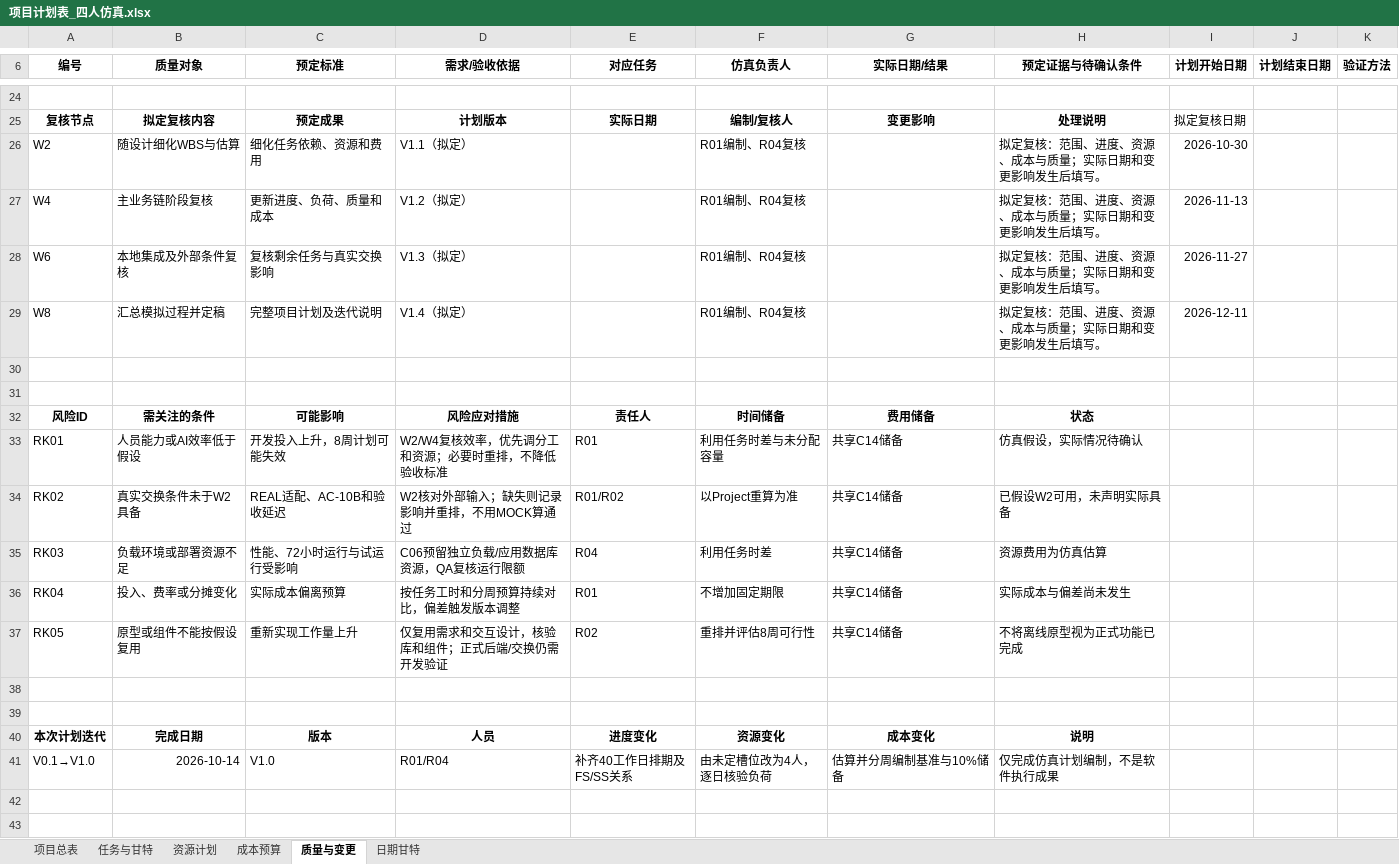
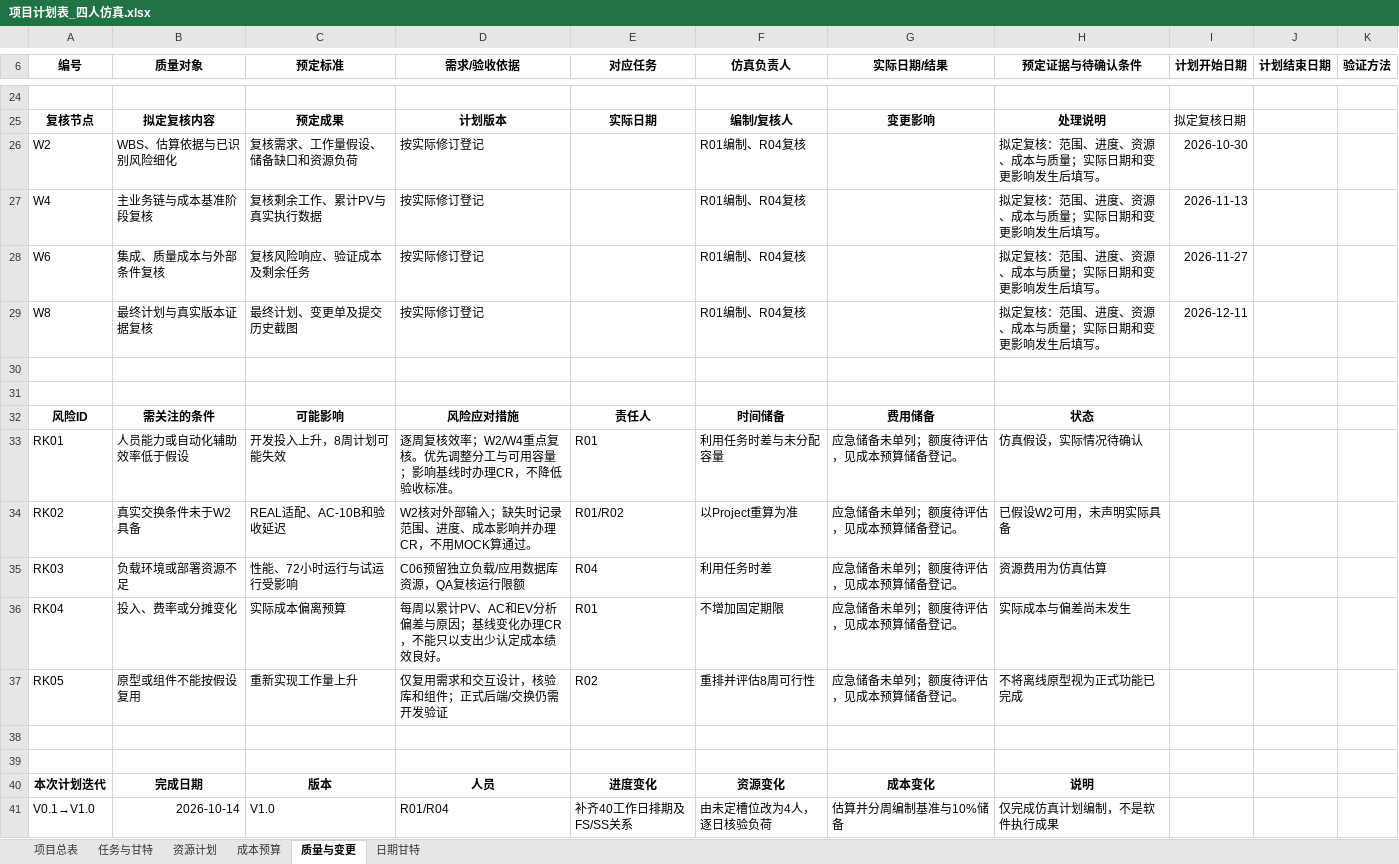
Before and after one commit to heguangV/yunnan-employment-monitoring-srs, an Excel workbook: 项目计划/提交文件/项目计划表_四人仿真.xlsx, sheet 质量与变更, drawn as a sheet; only a part is shown, gaps mark what is left out; values as stored, in another font and other column widths than the file's, no borders; the diff covers the shown part only; the diff names each change by its address in the sheet, - before the commit and + after, or states it on an @@ line.

```diff
--- a/项目计划/提交文件/项目计划表_四人仿真.xlsx (sheet 质量与变更)
+++ b/项目计划/提交文件/项目计划表_四人仿真.xlsx (sheet 质量与变更)
-B26 (质量对象): 随设计细化WBS与估算
+B26 (质量对象): WBS、估算依据与已识别风险细化
-C26 (预定标准): 细化任务依赖、资源和费用
+C26 (预定标准): 复核需求、工作量假设、储备缺口和资源负荷
-D26 (需求/验收依据): V1.1（拟定）
+D26 (需求/验收依据): 按实际修订登记
-B27 (质量对象): 主业务链阶段复核
+B27 (质量对象): 主业务链与成本基准阶段复核
-C27 (预定标准): 更新进度、负荷、质量和成本
+C27 (预定标准): 复核剩余工作、累计PV与真实执行数据
-D27 (需求/验收依据): V1.2（拟定）
+D27 (需求/验收依据): 按实际修订登记
-B28 (质量对象): 本地集成及外部条件复核
+B28 (质量对象): 集成、质量成本与外部条件复核
-C28 (预定标准): 复核剩余任务与真实交换影响
+C28 (预定标准): 复核风险响应、验证成本及剩余任务
-D28 (需求/验收依据): V1.3（拟定）
+D28 (需求/验收依据): 按实际修订登记
-B29 (质量对象): 汇总模拟过程并定稿
+B29 (质量对象): 最终计划与真实版本证据复核
-C29 (预定标准): 完整项目计划及迭代说明
+C29 (预定标准): 最终计划、变更单及提交历史截图
-D29 (需求/验收依据): V1.4（拟定）
+D29 (需求/验收依据): 按实际修订登记
-B33 (质量对象): 人员能力或AI效率低于假设
+B33 (质量对象): 人员能力或自动化辅助效率低于假设
-D33 (需求/验收依据): W2/W4复核效率，优先调分工和资源；必要时重排，不降低验收标准
+D33 (需求/验收依据): 逐周复核效率；W2/W4重点复核。优先调整分工与可用容量；影响基线时办理CR，不降低验收标准。
-G33:G37 (实际日期/结果): 共享C14储备
+G33:G37 (实际日期/结果): 应急储备未单列；额度待评估，见成本预算储备登记。
-D34 (需求/验收依据): W2核对外部输入；缺失则记录影响并重排，不用MOCK算通过
+D34 (需求/验收依据): W2核对外部输入；缺失时记录范围、进度、成本影响并办理CR，不用MOCK算通过。
-D36 (需求/验收依据): 按任务工时和分周预算持续对比，偏差触发版本调整
+D36 (需求/验收依据): 每周以累计PV、AC和EV分析偏差与原因；基线变化办理CR，不能只以支出少认定成本绩效良好。
```
Also changed, not shown: 18 added rows elsewhere in this sheet, sheet 成本预算, sheet 任务与甘特, sheet 项目总表, 8 other files.
